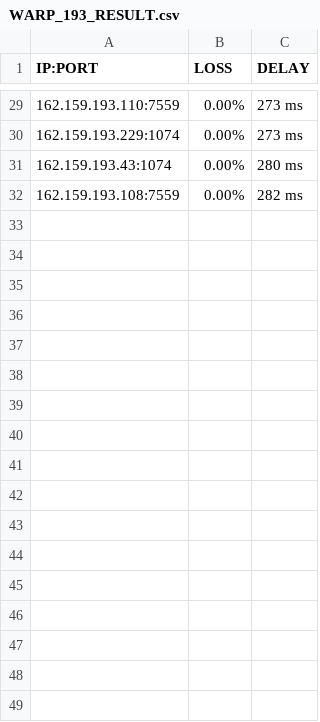
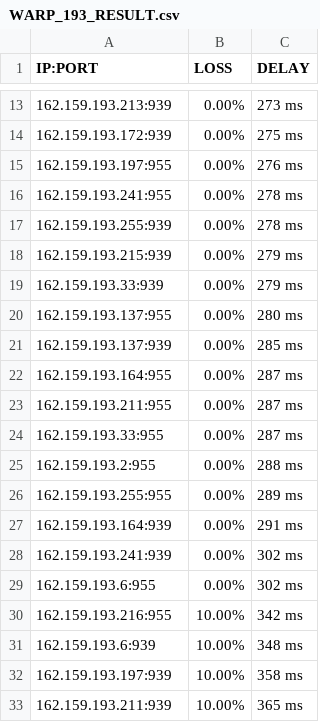
Before and after one commit to blesdmm/WARP2sub, a CSV file: WARP_193_RESULT.csv, drawn as a sheet; only a part is shown, gaps mark what is left out; the diff covers the shown part only.

```diff
--- a/WARP_193_RESULT.csv
+++ b/WARP_193_RESULT.csv
@@ -29,4 +13,21 @@ IP:PORT, LOSS, DELAY
-162.159.193.110:7559,0.00%,273 ms
-162.159.193.229:1074,0.00%,273 ms
-162.159.193.43:1074,0.00%,280 ms
-162.159.193.108:7559,0.00%,282 ms
+162.159.193.213:939,0.00%,273 ms
+162.159.193.172:939,0.00%,275 ms
+162.159.193.197:955,0.00%,276 ms
+162.159.193.241:955,0.00%,278 ms
+162.159.193.255:939,0.00%,278 ms
+162.159.193.215:939,0.00%,279 ms
+162.159.193.33:939,0.00%,279 ms
+162.159.193.137:955,0.00%,280 ms
+162.159.193.137:939,0.00%,285 ms
+162.159.193.164:955,0.00%,287 ms
+162.159.193.211:955,0.00%,287 ms
+162.159.193.33:955,0.00%,287 ms
+162.159.193.2:955,0.00%,288 ms
+162.159.193.255:955,0.00%,289 ms
+162.159.193.164:939,0.00%,291 ms
+162.159.193.241:939,0.00%,302 ms
+162.159.193.6:955,0.00%,302 ms
+162.159.193.216:955,10.00%,342 ms
+162.159.193.6:939,10.00%,348 ms
+162.159.193.197:939,10.00%,358 ms
+162.159.193.211:939,10.00%,365 ms
```
Also changed, not shown: 16 removed rows and 15 edited cells elsewhere in this file, WARP_BEST_RESULT.csv, WARP_DIFF_RESULT.csv, 3 other files.
